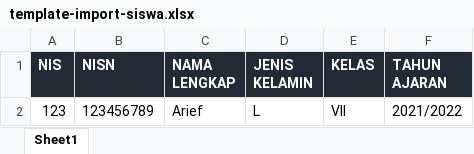
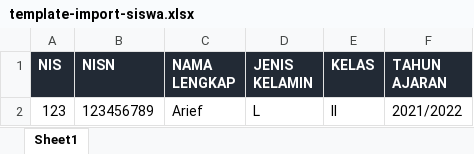
Before and after one commit to wahyudedik/bangsekolah, an Excel workbook: backend/web/template/template-import-siswa.xlsx, sheet Sheet1, drawn as a sheet; values as stored, in another font and other column widths than the file's, no borders; the diff names each change by its address in the sheet, - before the commit and + after, or states it on an @@ line.

Commit message:
update template

```diff
--- a/backend/web/template/template-import-siswa.xlsx (sheet Sheet1)
+++ b/backend/web/template/template-import-siswa.xlsx (sheet Sheet1)
-E2 (KELAS): VII
+E2 (KELAS): II
```
